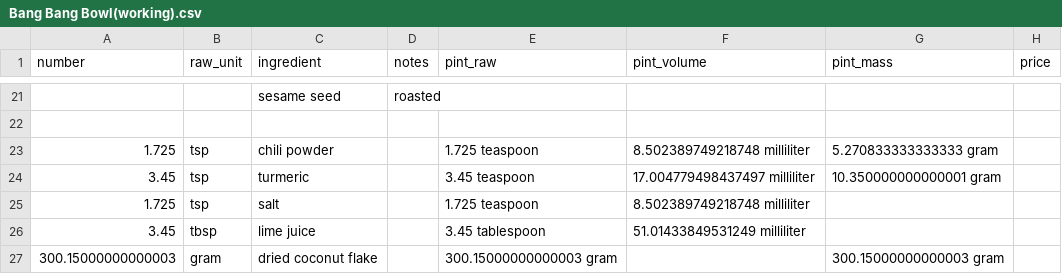
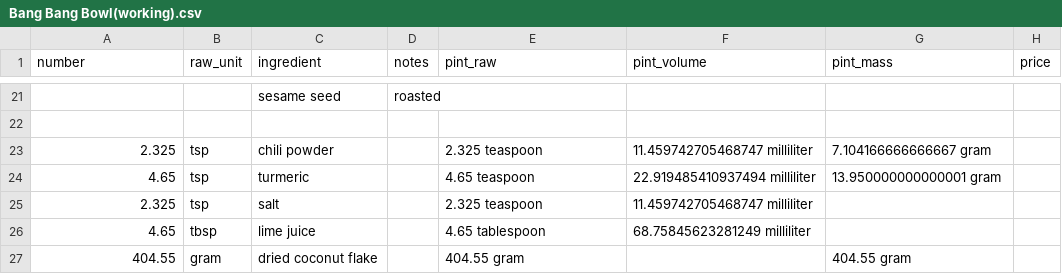
Before and after one commit to Lukas-Schillinger/Vegetation-Recipe-Conversion, a CSV file: working_recipes/Bang Bang Bowl(working).csv, drawn as a sheet; only a part is shown, gaps mark what is left out; the diff covers the shown part only.

```diff
--- a/working_recipes/Bang Bang Bowl(working).csv
+++ b/working_recipes/Bang Bang Bowl(working).csv
@@ -22,6 +22,6 @@ number,raw_unit,ingredient,notes,pint_raw,pint_volume,pint_mass,price
 ,,,,,,,
-1.725,tsp,chili powder,,1.725 teaspoon,8.502389749218748 milliliter,5.270833333333333 gram,
-3.45,tsp,turmeric,,3.45 teaspoon,17.004779498437497 milliliter,10.350000000000001 gram,
-1.725,tsp,salt,,1.725 teaspoon,8.502389749218748 milliliter,,
-3.45,tbsp,lime juice,,3.45 tablespoon,51.01433849531249 milliliter,,
-300.15000000000003,gram,dried coconut flake,,300.15000000000003 gram,,300.15000000000003 gram,
+2.325,tsp,chili powder,,2.325 teaspoon,11.459742705468747 milliliter,7.104166666666667 gram,
+4.65,tsp,turmeric,,4.65 teaspoon,22.919485410937494 milliliter,13.950000000000001 gram,
+2.325,tsp,salt,,2.325 teaspoon,11.459742705468747 milliliter,,
+4.65,tbsp,lime juice,,4.65 tablespoon,68.75845623281249 milliliter,,
+404.55,gram,dried coconut flake,,404.55 gram,,404.55 gram,
```
Also changed, not shown: 34 edited cells elsewhere in this file, working_recipes/Spicy Mayo(working).csv, working_recipes/Spicy Sesame Noodle(working).csv, 40 other files.
